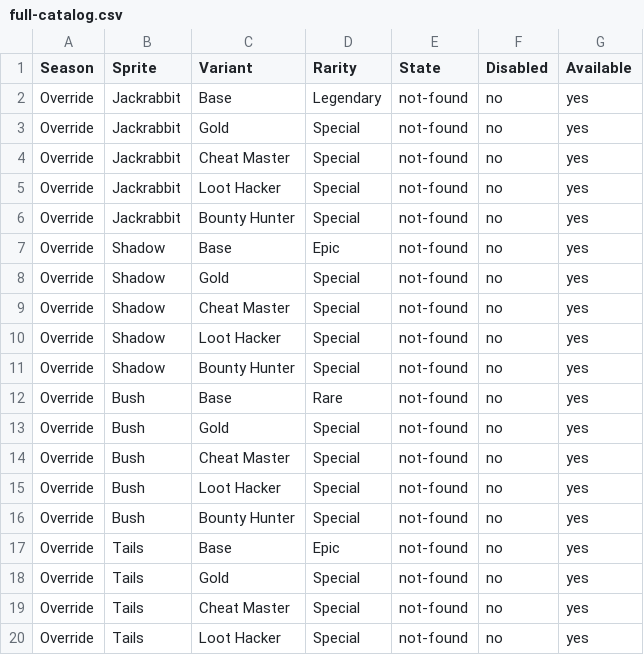
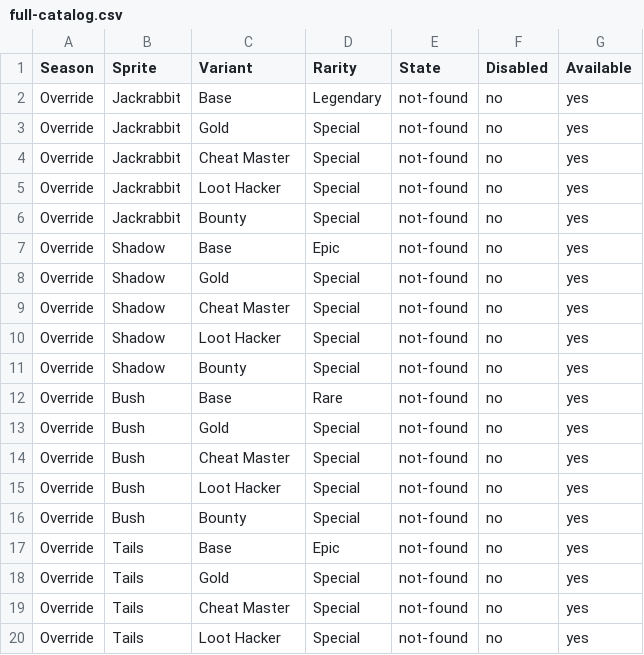
Before and after one commit to OSUPhoenix/Fortnite-Sprite-Overlay, a CSV file: catalog/full-catalog.csv, drawn as a sheet; only a part is shown; the diff covers the shown part only.

Commit message:
Fix Broken Bounty Hunter Images

```diff
--- a/catalog/full-catalog.csv
+++ b/catalog/full-catalog.csv
@@ -5,3 +5,3 @@
 "Override","Jackrabbit","Loot Hacker","Special","not-found","no","yes"
-"Override","Jackrabbit","Bounty Hunter","Special","not-found","no","yes"
+"Override","Jackrabbit","Bounty","Special","not-found","no","yes"
 "Override","Shadow","Base","Epic","not-found","no","yes"
@@ -10,3 +10,3 @@
 "Override","Shadow","Loot Hacker","Special","not-found","no","yes"
-"Override","Shadow","Bounty Hunter","Special","not-found","no","yes"
+"Override","Shadow","Bounty","Special","not-found","no","yes"
 "Override","Bush","Base","Rare","not-found","no","yes"
@@ -15,3 +15,3 @@
 "Override","Bush","Loot Hacker","Special","not-found","no","yes"
-"Override","Bush","Bounty Hunter","Special","not-found","no","yes"
+"Override","Bush","Bounty","Special","not-found","no","yes"
 "Override","Tails","Base","Epic","not-found","no","yes"
```
Also changed, not shown: 18 edited cells elsewhere in this file.
